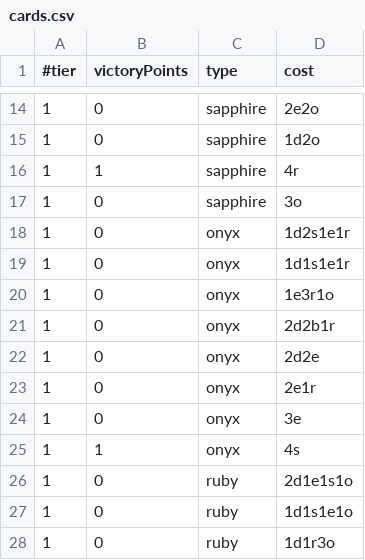
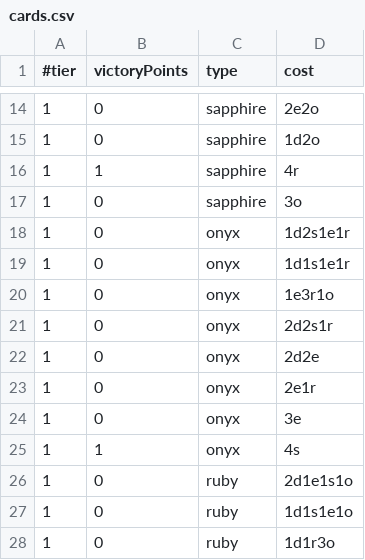
Before and after one commit to VivianOliveres/splendor, a CSV file: engine/src/main/resources/cards.csv, drawn as a sheet; only a part is shown, gaps mark what is left out.

Commit message:
Fix invalid card description

```diff
--- a/engine/src/main/resources/cards.csv
+++ b/engine/src/main/resources/cards.csv
@@ -20,3 +20,3 @@
 1;0;onyx;1e3r1o
-1;0;onyx;2d2b1r
+1;0;onyx;2d2s1r
 1;0;onyx;2d2e
```
